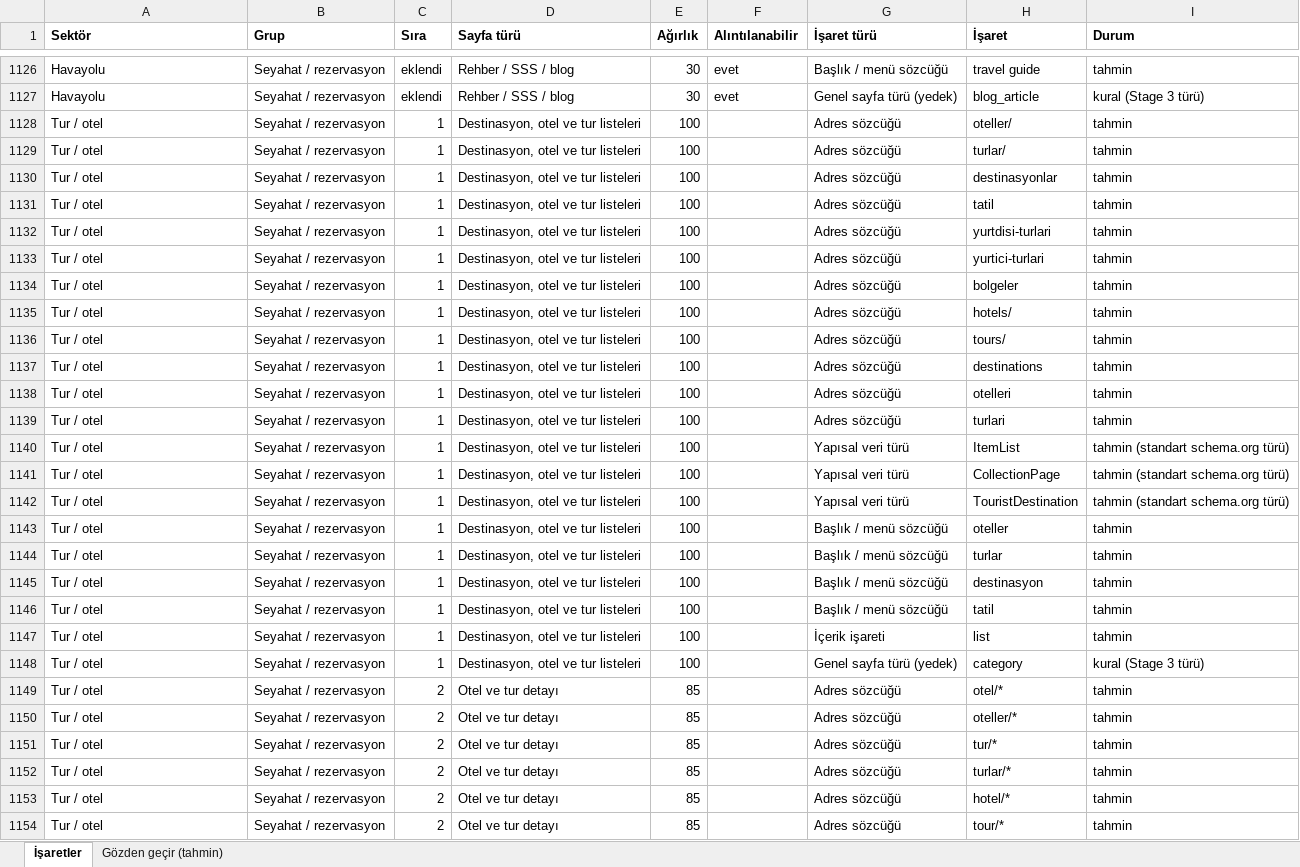
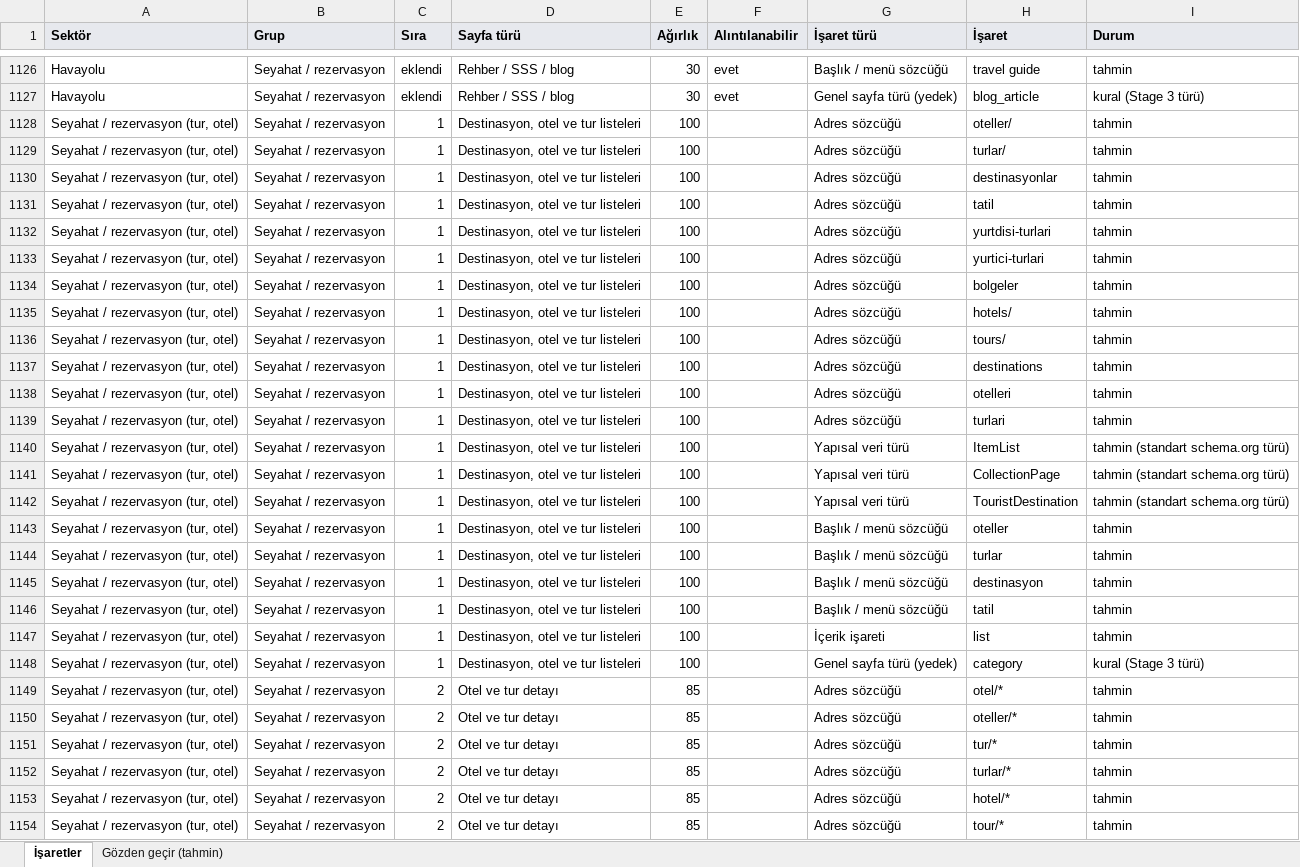
Before and after one commit to tuibekovsanzhar/seo-audit, an Excel workbook: tools/maya-audit/docs/business-types/signals.xlsx, sheet İşaretler, drawn as a sheet; only a part is shown, gaps mark what is left out; values as stored, in another font and other column widths than the file's, no borders; the diff covers the shown part only; the diff names each change by its address in the sheet, - before the commit and + after, or states it on an @@ line.

```diff
--- a/tools/maya-audit/docs/business-types/signals.xlsx (sheet İşaretler)
+++ b/tools/maya-audit/docs/business-types/signals.xlsx (sheet İşaretler)
-A1:I1 fill: none
+A1:I1 fill: #E7E9EE
-A1128:A1154 (Sektör): Tur / otel
+A1128:A1154 (Sektör): Seyahat / rezervasyon (tur, otel)
```
Also changed, not shown: 60 edited cells elsewhere in this sheet, sheet Gözden geçir (tahmin), 44 other files.
